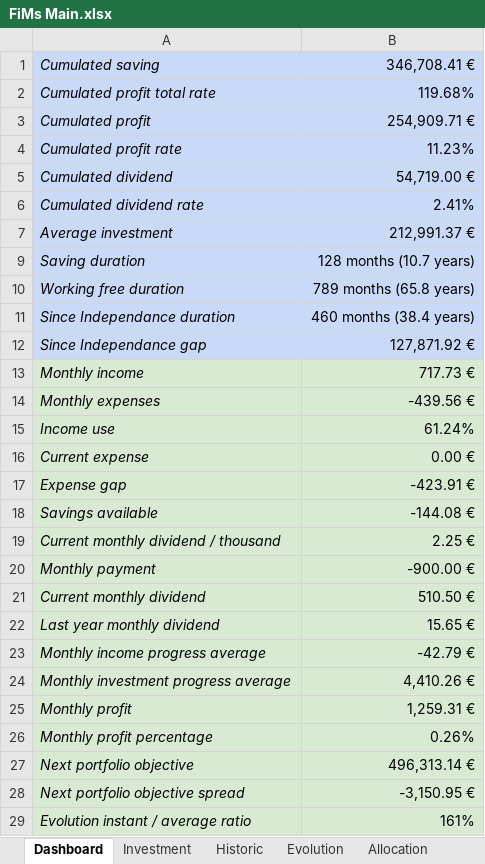
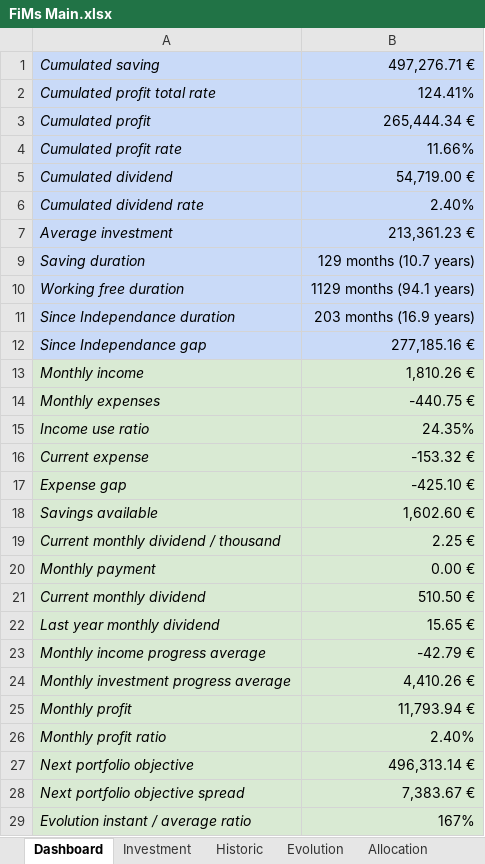
Before and after one commit to flodef/FiMs, an Excel workbook: Data/FiMs Main.xlsx, sheet Dashboard, drawn as a sheet; only a part is shown; values as stored, in another font and other column widths than the file's, no borders; charts and pictures and conditional formats not drawn; removed rows and columns are numbered as before the commit, all else as after; the diff covers the shown part only; the diff names each change by its address in the sheet, - before the commit and + after, or states it on an @@ line.

```diff
--- a/Data/FiMs Main.xlsx (sheet Dashboard)
+++ b/Data/FiMs Main.xlsx (sheet Dashboard)
-B1: 346,708.41 €
+B1: 497,276.71 €
-B2: 119.68%
+B2: 124.41%
-B3: 254,909.71 €
+B3: 265,444.34 €
-B4: 11.23%
+B4: 11.66%
-B6: 2.41%
+B6: 2.40%
-B7: 212,991.37 €
+B7: 213,361.23 €
-B9: 128 months (10.7 years)
+B9: 129 months (10.7 years)
-B10: 789 months (65.8 years)
+B10: 1129 months (94.1 years)
-B11: 460 months (38.4 years)
+B11: 203 months (16.9 years)
-B12: 127,871.92 €
+B12: 277,185.16 €
-B13: 717.73 €
+B13: 1,810.26 €
-B14: -439.56 €
+B14: -440.75 €
-row 15: Income use | 61.24%
+row 15: Income use ratio | 24.35%
-B16: 0.00 €
+B16: -153.32 €
-B17: -423.91 €
+B17: -425.10 €
-B18: -144.08 €
+B18: 1,602.60 €
-B20: -900.00 €
+B20: 0.00 €
-B25: 1,259.31 €
+B25: 11,793.94 €
-row 26: Monthly profit percentage | 0.26%
+row 26: Monthly profit ratio | 2.40%
-B28: -3,150.95 €
+B28: 7,383.67 €
-B29: 161%
+B29: 167%
```
Also changed, not shown: 5 added rows, 5 removed rows and 26 edited cells elsewhere in this sheet, sheet Historic, sheet Investment, sheet Price, sheet Evolution, sheet Allocation, sheet ExpensesHistoric, 3 more sheets, formulas that keep their value, hidden cells, Data/FiMs Associate.xlsx, 1 other file.
